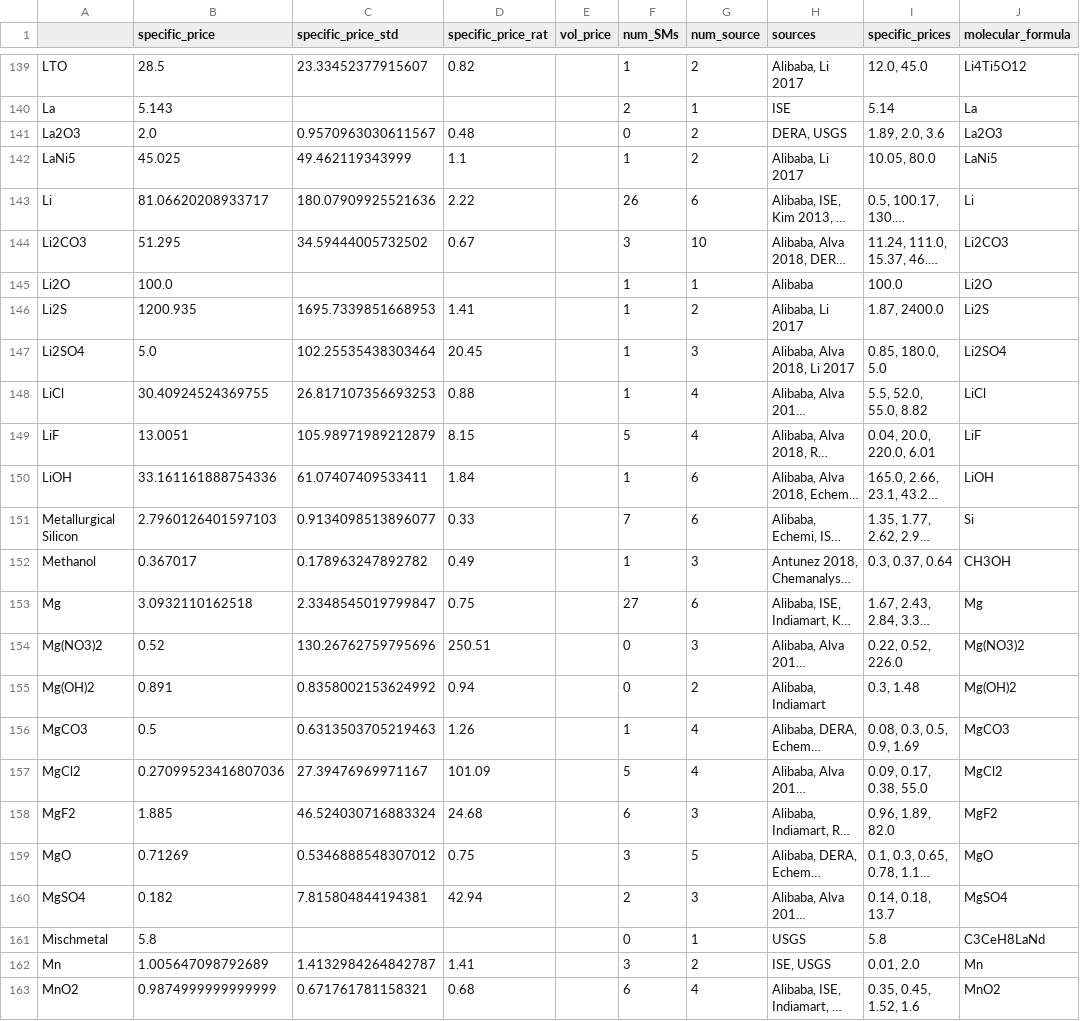
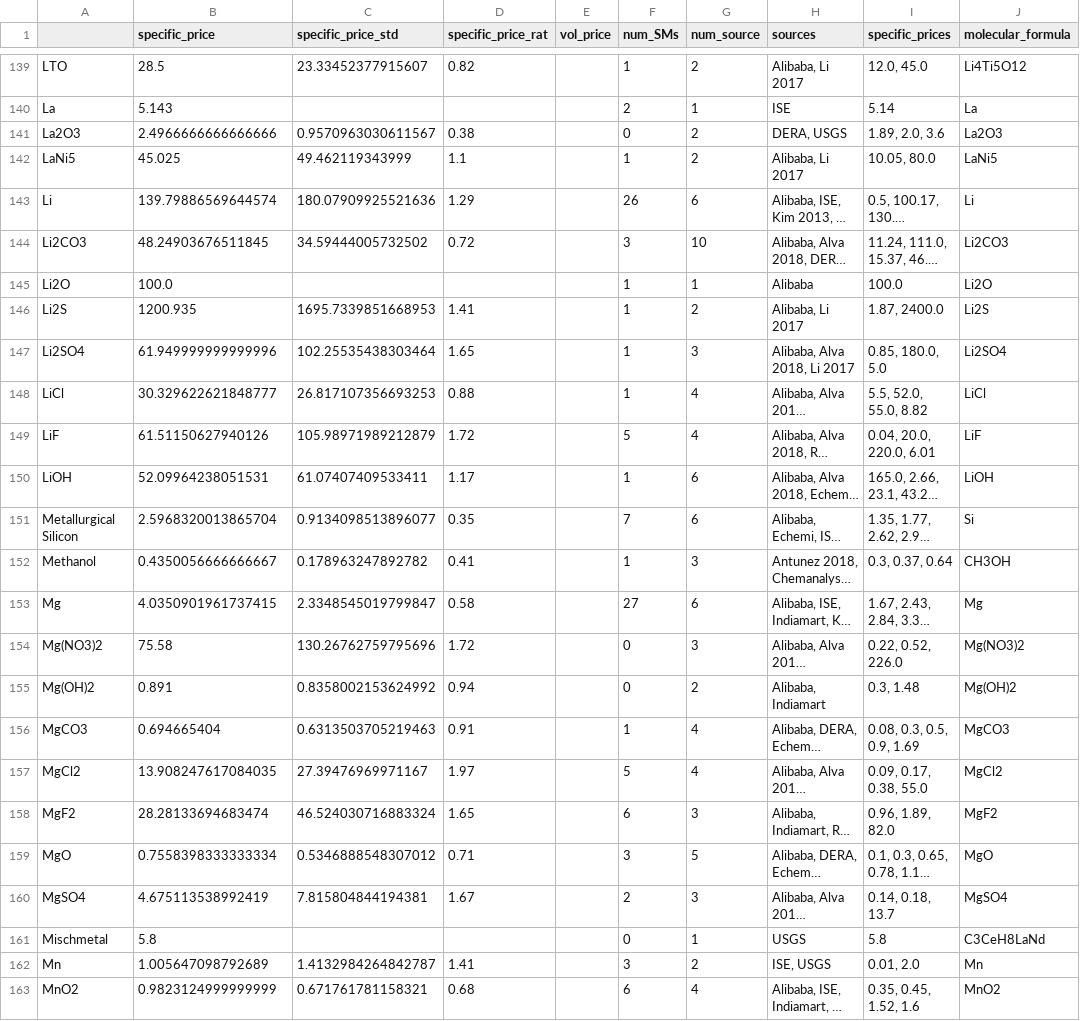
Before and after one commit to energy-storage-analysis/LDES-Survey, a CSV file: cap_cost/data_consolidated/mat_data.csv, drawn as a sheet; only a part is shown, gaps mark what is left out; long unchanged cells end in …; the diff covers the shown part only; the diff names each change by its address in the sheet, - before the commit and + after, or states it on an @@ line.

Commit message:
change price combination to minimum

```diff
--- a/cap_cost/data_consolidated/mat_data.csv
+++ b/cap_cost/data_consolidated/mat_data.csv
-B141 (specific_price): 2.0
+B141 (specific_price): 2.4966666666666666
-D141 (specific_price_rat): 0.48
+D141 (specific_price_rat): 0.38
-B143 (specific_price): 81.06620208933717
+B143 (specific_price): 139.79886569644574
-D143 (specific_price_rat): 2.22
+D143 (specific_price_rat): 1.29
-B144 (specific_price): 51.295
+B144 (specific_price): 48.24903676511845
-D144 (specific_price_rat): 0.67
+D144 (specific_price_rat): 0.72
-B147 (specific_price): 5.0
+B147 (specific_price): 61.949999999999996
-D147 (specific_price_rat): 20.45
+D147 (specific_price_rat): 1.65
-B148 (specific_price): 30.40924524369755
+B148 (specific_price): 30.329622621848777
-B149 (specific_price): 13.0051
+B149 (specific_price): 61.51150627940126
-D149 (specific_price_rat): 8.15
+D149 (specific_price_rat): 1.72
-B150 (specific_price): 33.161161888754336
+B150 (specific_price): 52.09964238051531
-D150 (specific_price_rat): 1.84
+D150 (specific_price_rat): 1.17
-B151 (specific_price): 2.7960126401597103
+B151 (specific_price): 2.5968320013865704
-D151 (specific_price_rat): 0.33
+D151 (specific_price_rat): 0.35
-B152 (specific_price): 0.367017
+B152 (specific_price): 0.4350056666666667
-D152 (specific_price_rat): 0.49
+D152 (specific_price_rat): 0.41
-B153 (specific_price): 3.0932110162518
+B153 (specific_price): 4.0350901961737415
-D153 (specific_price_rat): 0.75
+D153 (specific_price_rat): 0.58
-B154 (specific_price): 0.52
+B154 (specific_price): 75.58
-D154 (specific_price_rat): 250.51
+D154 (specific_price_rat): 1.72
-B156 (specific_price): 0.5
+B156 (specific_price): 0.694665404
-D156 (specific_price_rat): 1.26
+D156 (specific_price_rat): 0.91
-B157 (specific_price): 0.27099523416807036
+B157 (specific_price): 13.908247617084035
-D157 (specific_price_rat): 101.09
+D157 (specific_price_rat): 1.97
-B158 (specific_price): 1.885
+B158 (specific_price): 28.28133694683474
-D158 (specific_price_rat): 24.68
+D158 (specific_price_rat): 1.65
-B159 (specific_price): 0.71269
+B159 (specific_price): 0.7558398333333334
-D159 (specific_price_rat): 0.75
+D159 (specific_price_rat): 0.71
-B160 (specific_price): 0.182
+B160 (specific_price): 4.675113538992419
-D160 (specific_price_rat): 42.94
+D160 (specific_price_rat): 1.67
-B163 (specific_price): 0.9874999999999999
+B163 (specific_price): 0.9823124999999999
```
Also changed, not shown: 163 edited cells elsewhere in this file, cap_cost/data_consolidated/SM_data.csv, 1 other file.
